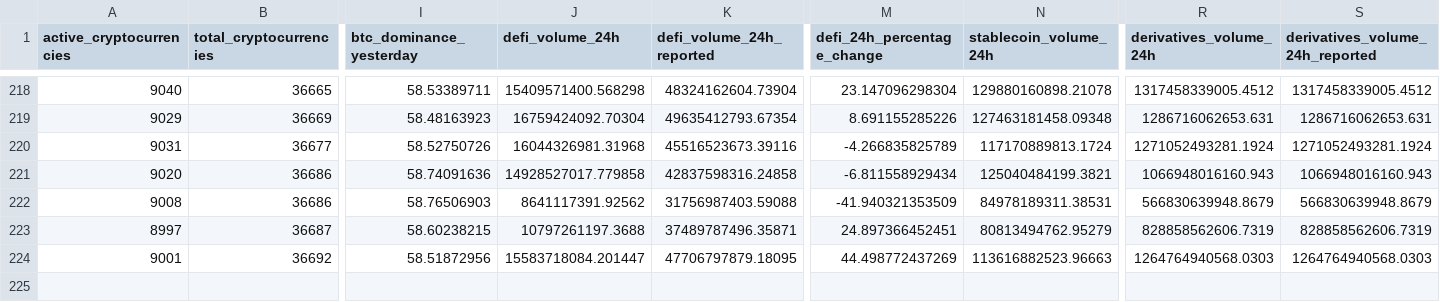
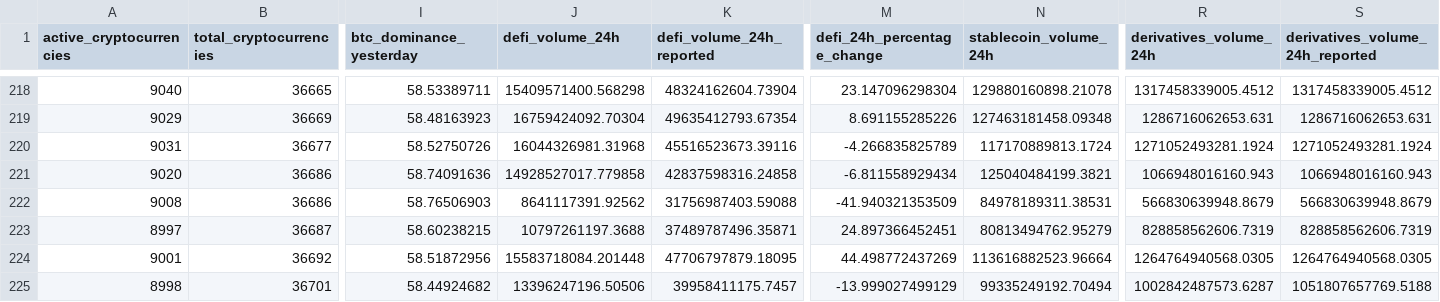
Before and after one commit to jorickdefraine/cmc-quotes-fetcher, a CSV file: data.csv, drawn as a sheet; only a part is shown, gaps mark what is left out; rows hold the shown columns only; the diff names each change by its address in the sheet, - before the commit and + after, or states it on an @@ line.

```diff
--- a/data.csv
+++ b/data.csv
-J224 (defi_volume_24h): 15583718084.201447
+J224 (defi_volume_24h): 15583718084.201448
-N224 (stablecoin_volume_24h): 113616882523.96663
+N224 (stablecoin_volume_24h): 113616882523.96664
-R224 (derivatives_volume_24h): 1264764940568.0303
+R224 (derivatives_volume_24h): 1264764940568.0305
-S224 (derivatives_volume_24h_reported): 1264764940568.0303
+S224 (derivatives_volume_24h_reported): 1264764940568.0305
+row 225: 8998 | 36701 | 58.44924682 | 13396247196.50506 | 39958411175.7457 | -13.999027499129 | 99335249192.70494 | 1002842487573.6287 | 1051807657769.5188
```
